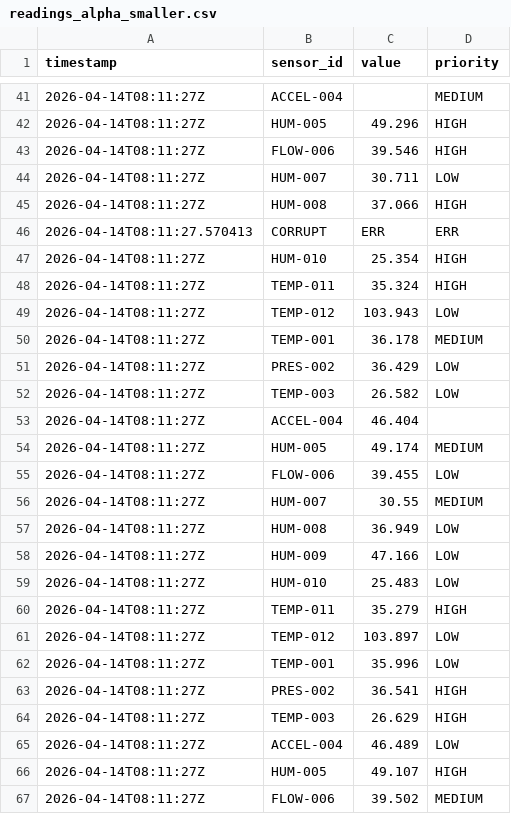
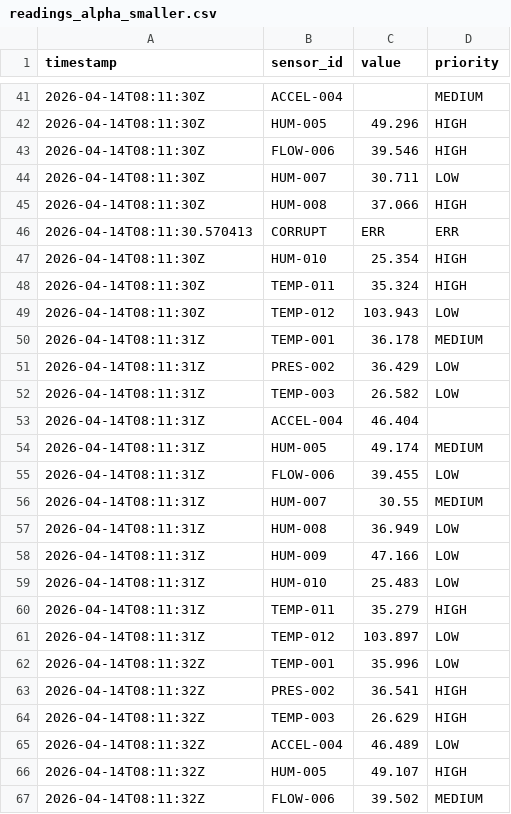
Before and after one commit to OffErmine06763/SE4HPC_AstraLog, a CSV file: res/readings_alpha_smaller.csv, drawn as a sheet; only a part is shown, gaps mark what is left out; the diff covers the shown part only.

```diff
--- a/res/readings_alpha_smaller.csv
+++ b/res/readings_alpha_smaller.csv
@@ -41,27 +41,27 @@ timestamp,sensor_id,value,priority
-2026-04-14T08:11:27Z,ACCEL-004,,MEDIUM
-2026-04-14T08:11:27Z,HUM-005,49.296,HIGH
-2026-04-14T08:11:27Z,FLOW-006,39.546,HIGH
-2026-04-14T08:11:27Z,HUM-007,30.711,LOW
-2026-04-14T08:11:27Z,HUM-008,37.066,HIGH
-2026-04-14T08:11:27.570413,CORRUPT,ERR,ERR
-2026-04-14T08:11:27Z,HUM-010,25.354,HIGH
-2026-04-14T08:11:27Z,TEMP-011,35.324,HIGH
-2026-04-14T08:11:27Z,TEMP-012,103.943,LOW
-2026-04-14T08:11:27Z,TEMP-001,36.178,MEDIUM
-2026-04-14T08:11:27Z,PRES-002,36.429,LOW
-2026-04-14T08:11:27Z,TEMP-003,26.582,LOW
-2026-04-14T08:11:27Z,ACCEL-004,46.404,
-2026-04-14T08:11:27Z,HUM-005,49.174,MEDIUM
-2026-04-14T08:11:27Z,FLOW-006,39.455,LOW
-2026-04-14T08:11:27Z,HUM-007,30.55,MEDIUM
-2026-04-14T08:11:27Z,HUM-008,36.949,LOW
-2026-04-14T08:11:27Z,HUM-009,47.166,LOW
-2026-04-14T08:11:27Z,HUM-010,25.483,LOW
-2026-04-14T08:11:27Z,TEMP-011,35.279,HIGH
-2026-04-14T08:11:27Z,TEMP-012,103.897,LOW
-2026-04-14T08:11:27Z,TEMP-001,35.996,LOW
-2026-04-14T08:11:27Z,PRES-002,36.541,HIGH
-2026-04-14T08:11:27Z,TEMP-003,26.629,HIGH
-2026-04-14T08:11:27Z,ACCEL-004,46.489,LOW
-2026-04-14T08:11:27Z,HUM-005,49.107,HIGH
-2026-04-14T08:11:27Z,FLOW-006,39.502,MEDIUM
+2026-04-14T08:11:30Z,ACCEL-004,,MEDIUM
+2026-04-14T08:11:30Z,HUM-005,49.296,HIGH
+2026-04-14T08:11:30Z,FLOW-006,39.546,HIGH
+2026-04-14T08:11:30Z,HUM-007,30.711,LOW
+2026-04-14T08:11:30Z,HUM-008,37.066,HIGH
+2026-04-14T08:11:30.570413,CORRUPT,ERR,ERR
+2026-04-14T08:11:30Z,HUM-010,25.354,HIGH
+2026-04-14T08:11:30Z,TEMP-011,35.324,HIGH
+2026-04-14T08:11:30Z,TEMP-012,103.943,LOW
+2026-04-14T08:11:31Z,TEMP-001,36.178,MEDIUM
+2026-04-14T08:11:31Z,PRES-002,36.429,LOW
+2026-04-14T08:11:31Z,TEMP-003,26.582,LOW
+2026-04-14T08:11:31Z,ACCEL-004,46.404,
+2026-04-14T08:11:31Z,HUM-005,49.174,MEDIUM
+2026-04-14T08:11:31Z,FLOW-006,39.455,LOW
+2026-04-14T08:11:31Z,HUM-007,30.55,MEDIUM
+2026-04-14T08:11:31Z,HUM-008,36.949,LOW
+2026-04-14T08:11:31Z,HUM-009,47.166,LOW
+2026-04-14T08:11:31Z,HUM-010,25.483,LOW
+2026-04-14T08:11:31Z,TEMP-011,35.279,HIGH
+2026-04-14T08:11:31Z,TEMP-012,103.897,LOW
+2026-04-14T08:11:32Z,TEMP-001,35.996,LOW
+2026-04-14T08:11:32Z,PRES-002,36.541,HIGH
+2026-04-14T08:11:32Z,TEMP-003,26.629,HIGH
+2026-04-14T08:11:32Z,ACCEL-004,46.489,LOW
+2026-04-14T08:11:32Z,HUM-005,49.107,HIGH
+2026-04-14T08:11:32Z,FLOW-006,39.502,MEDIUM
```
Also changed, not shown: 57 edited cells elsewhere in this file, 4 other files.
